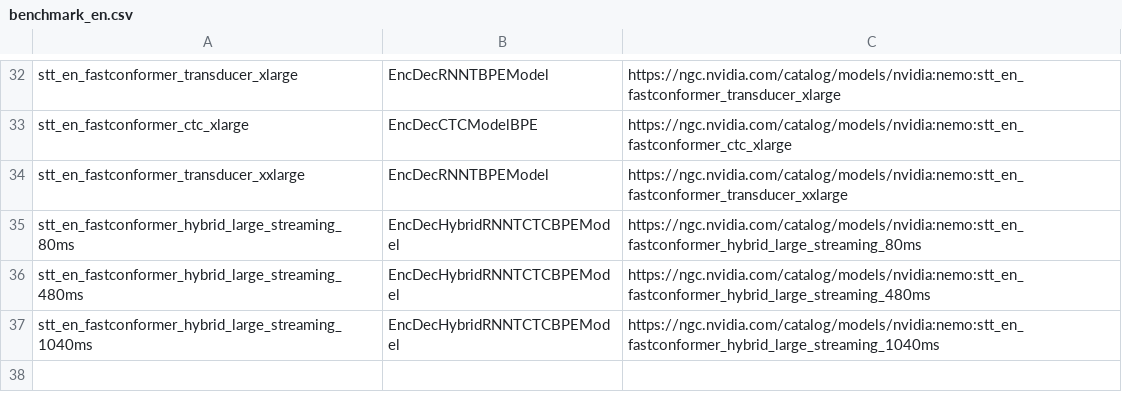
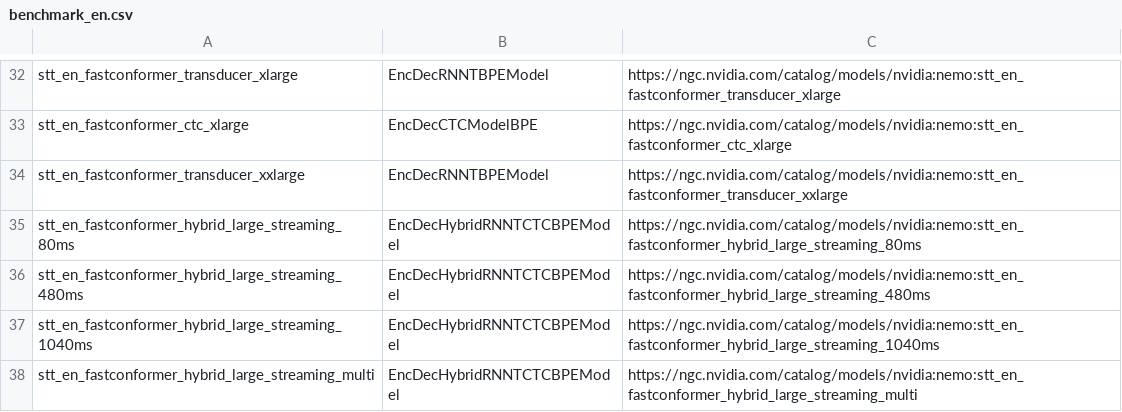
Before and after one commit to NVIDIA-NeMo/NeMo, a CSV file: docs/source/asr/data/benchmark_en.csv, drawn as a sheet; only a part is shown, gaps mark what is left out; the diff names each change by its address in the sheet, - before the commit and + after, or states it on an @@ line.

```diff
--- a/docs/source/asr/data/benchmark_en.csv
+++ b/docs/source/asr/data/benchmark_en.csv
+row 38: stt_en_fastconformer_hybrid_large_streaming_multi | EncDecHybridRNNTCTCBPEModel | https://ngc.nvidia.com/catalog/models/nvidia:nemo:stt_en_fastconformer_hybrid_large_streaming_multi
```
Also changed, not shown: docs/source/asr/data/scores/en/conformer_en.csv, 8 other files.
